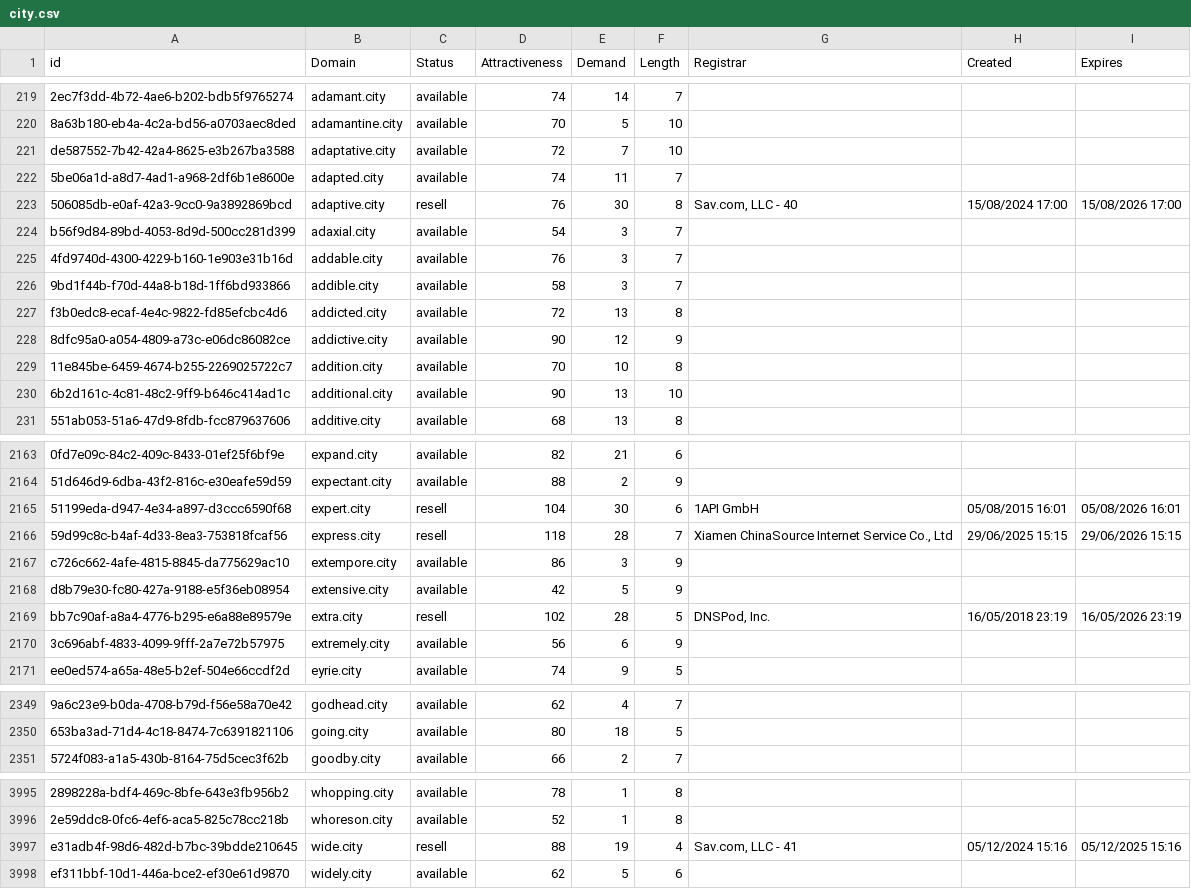
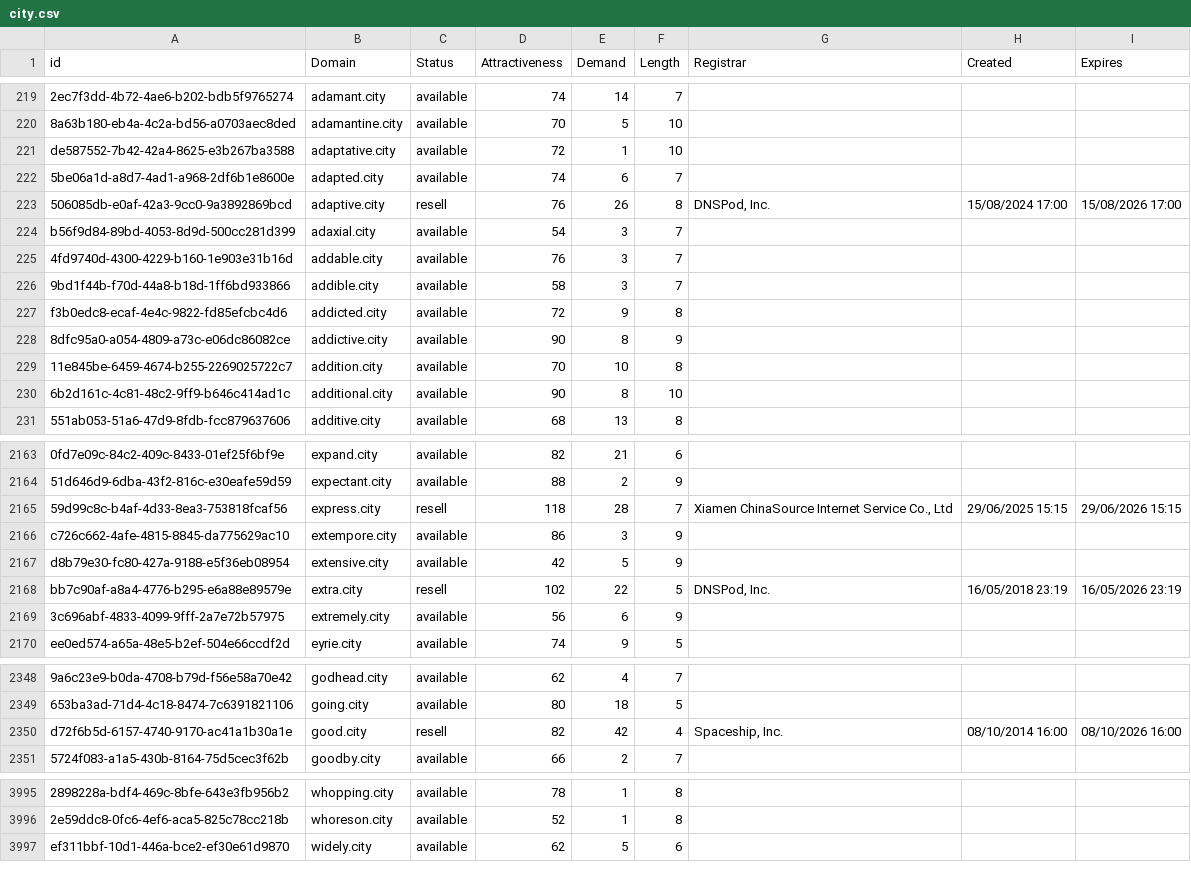
Before and after one commit to UniqueDomains/city-oneword-domains, a CSV file: city.csv, drawn as a sheet; only a part is shown, gaps mark what is left out; removed rows and columns are numbered as before the commit, all else as after; the diff covers the shown part only; the diff names each change by its address in the sheet, - before the commit and + after, or states it on an @@ line.

Commit message:
Domains update

```diff
--- a/city.csv
+++ b/city.csv
-E221 (Demand): 7
+E221 (Demand): 1
-E222 (Demand): 11
+E222 (Demand): 6
-E223 (Demand): 30
+E223 (Demand): 26
-G223 (Registrar): Sav.com, LLC - 40
+G223 (Registrar): DNSPod, Inc.
-E227 (Demand): 13
+E227 (Demand): 9
-E228 (Demand): 12
+E228 (Demand): 8
-E230 (Demand): 13
+E230 (Demand): 8
-row 2165: 51199eda-d947-4e34-a897-d3ccc6590f68 | expert.city | resell | 104 | 30 | 6 | 1API GmbH | 05/08/2015 16:01 | 05/08/2026 16:01
-E2168 (Demand): 28
+E2168 (Demand): 22
+row 2350: d72f6b5d-6157-4740-9170-ac41a1b30a1e | good.city | resell | 82 | 42 | 4 | Spaceship, Inc. | 08/10/2014 16:00 | 08/10/2026 16:00
-row 3997: e31adb4f-98d6-482d-b7bc-39bdde210645 | wide.city | resell | 88 | 19 | 4 | Sav.com, LLC - 41 | 05/12/2024 15:16 | 05/12/2025 15:16
```
Also changed, not shown: 32 edited cells elsewhere in this file, 2 other files.
